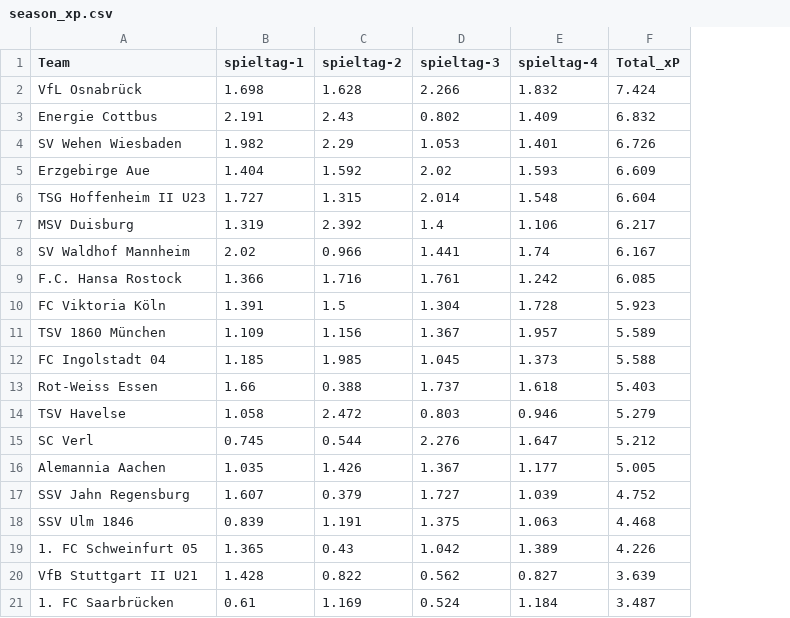
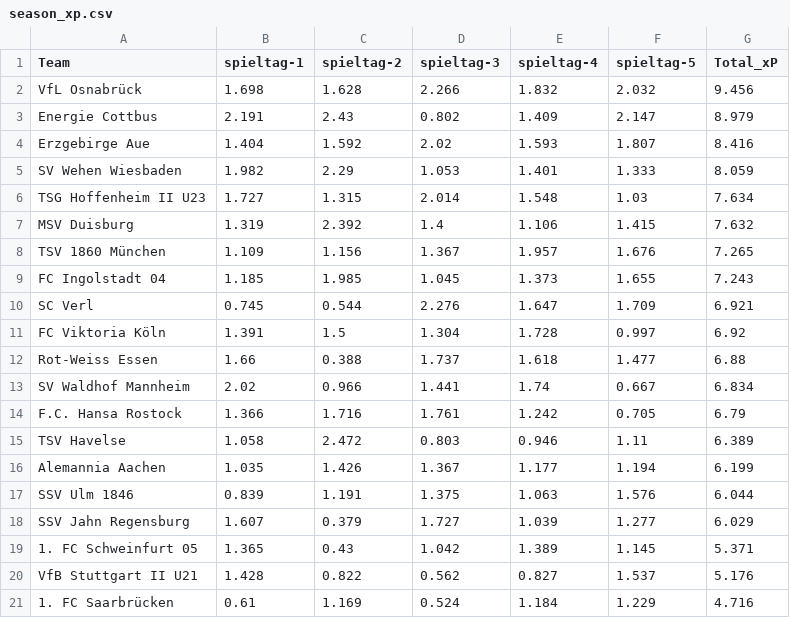
Before and after one commit to john-mark-s/dritte-liga-table-of-justice, a CSV file: data/footystats/season_xp.csv, drawn as a sheet; removed rows and columns are numbered as before the commit, all else as after; the diff names each change by its address in the sheet, - before the commit and + after, or states it on an @@ line.

```diff
--- a/data/footystats/season_xp.csv
+++ b/data/footystats/season_xp.csv
+column F (spieltag-5), rows 2-4: 2.032 | 2.147 | 1.807; rows 6-9: 1.03 | 1.415 | 1.676 | 1.655; row 12: 1.477; rows 15-17: 1.11 | 1.194 | 1.576; rows 19-21: 1.145 | 1.537 | 1.229
-G2 (Total_xP): 7.424
+G2 (Total_xP): 9.456
-G3 (Total_xP): 6.832
+G3 (Total_xP): 8.979
-row 4: SV Wehen Wiesbaden | 1.982 | 2.29 | 1.053 | 1.401 | 6.726
-G4 (Total_xP): 6.609
+G4 (Total_xP): 8.416
+row 5: SV Wehen Wiesbaden | 1.982 | 2.29 | 1.053 | 1.401 | 1.333 | 8.059
-G6 (Total_xP): 6.604
+G6 (Total_xP): 7.634
-G7 (Total_xP): 6.217
+G7 (Total_xP): 7.632
-row 8: SV Waldhof Mannheim | 2.02 | 0.966 | 1.441 | 1.74 | 6.167
-row 9: F.C. Hansa Rostock | 1.366 | 1.716 | 1.761 | 1.242 | 6.085
-row 10: FC Viktoria Köln | 1.391 | 1.5 | 1.304 | 1.728 | 5.923
-G8 (Total_xP): 5.589
+G8 (Total_xP): 7.265
-G9 (Total_xP): 5.588
+G9 (Total_xP): 7.243
+row 10: SC Verl | 0.745 | 0.544 | 2.276 | 1.647 | 1.709 | 6.921
+row 11: FC Viktoria Köln | 1.391 | 1.5 | 1.304 | 1.728 | 0.997 | 6.92
-G12 (Total_xP): 5.403
+G12 (Total_xP): 6.88
+row 13: SV Waldhof Mannheim | 2.02 | 0.966 | 1.441 | 1.74 | 0.667 | 6.834
+row 14: F.C. Hansa Rostock | 1.366 | 1.716 | 1.761 | 1.242 | 0.705 | 6.79
-G15 (Total_xP): 5.279
+G15 (Total_xP): 6.389
-row 15: SC Verl | 0.745 | 0.544 | 2.276 | 1.647 | 5.212
-G16 (Total_xP): 5.005
+G16 (Total_xP): 6.199
-row 17: SSV Jahn Regensburg | 1.607 | 0.379 | 1.727 | 1.039 | 4.752
-G17 (Total_xP): 4.468
+G17 (Total_xP): 6.044
+row 18: SSV Jahn Regensburg | 1.607 | 0.379 | 1.727 | 1.039 | 1.277 | 6.029
-G19 (Total_xP): 4.226
+G19 (Total_xP): 5.371
-G20 (Total_xP): 3.639
+G20 (Total_xP): 5.176
-G21 (Total_xP): 3.487
+G21 (Total_xP): 4.716
```
Also changed, not shown: data/footystats/season_xg.csv, data/soccerway/season_xg.csv, 9 other files.
